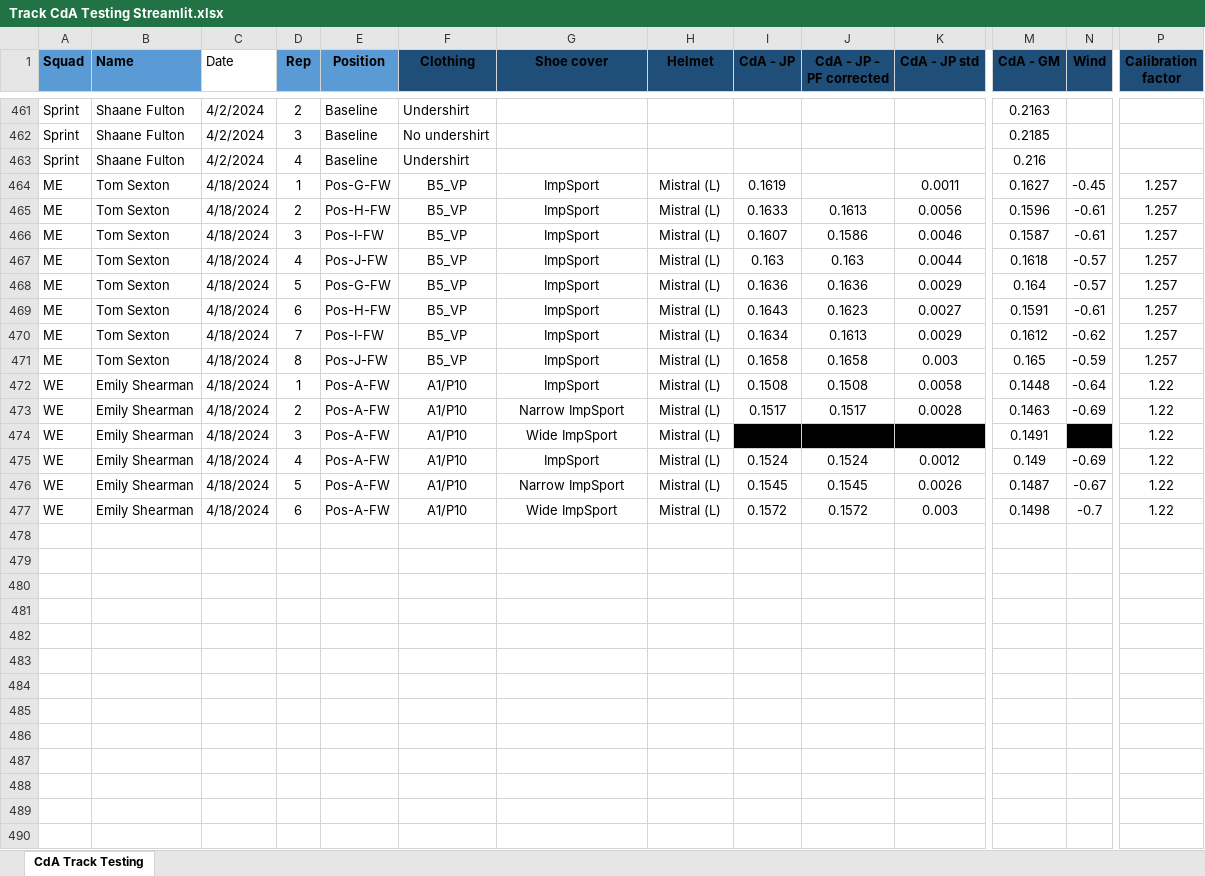
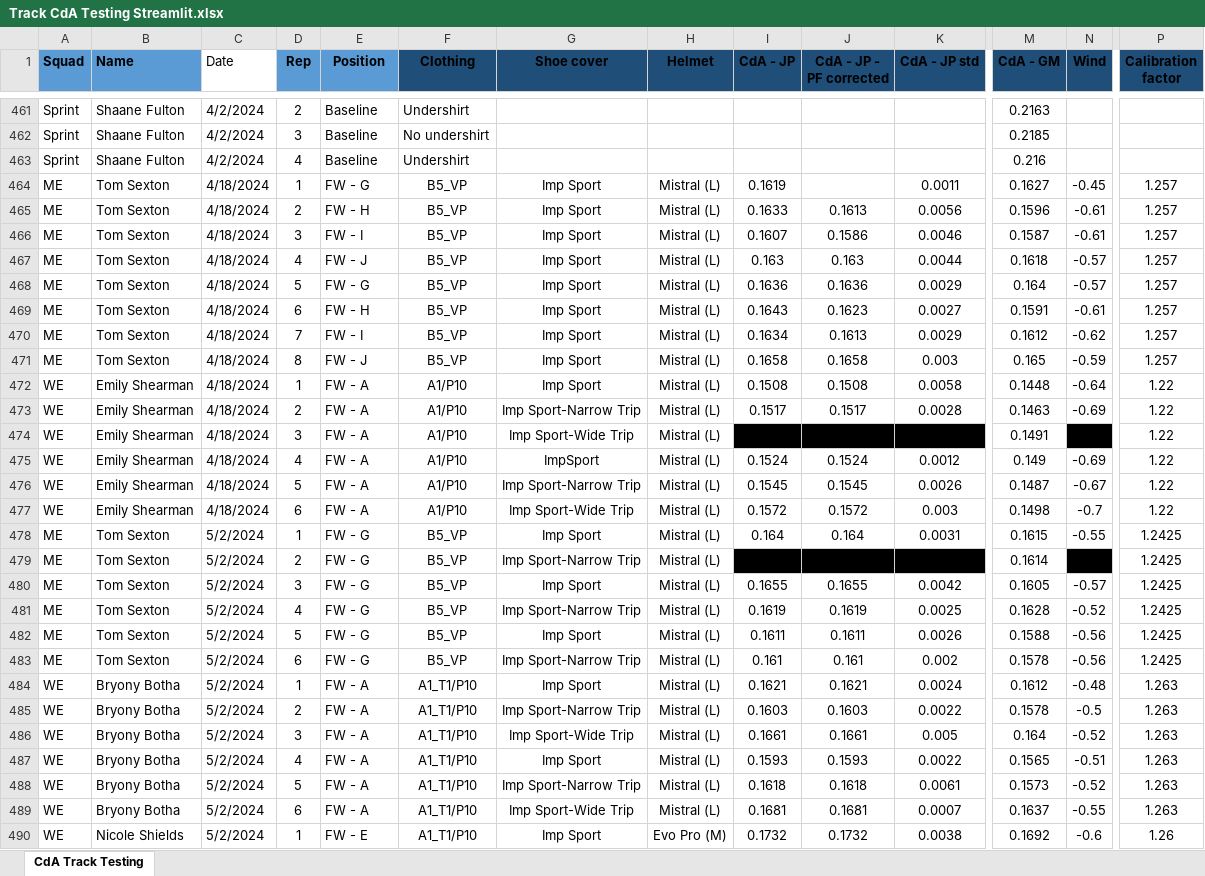
Before and after one commit to Bremz09/CNZPD, an Excel workbook: pages/CdA Testing/Track CdA Testing Streamlit.xlsx, sheet CdA Track Testing, drawn as a sheet; only a part is shown, gaps mark what is left out; values as stored, in another font and other column widths than the file's, no borders; table styles not drawn; rows hold the shown columns only; the diff covers the shown part only; the diff names each change by its address in the sheet, - before the commit and + after, or states it on an @@ line.

```diff
--- a/pages/CdA Testing/Track CdA Testing Streamlit.xlsx (sheet CdA Track Testing)
+++ b/pages/CdA Testing/Track CdA Testing Streamlit.xlsx (sheet CdA Track Testing)
-E464 (Position): Pos-G-FW
+E464 (Position): FW - G
-G464:G472 (Shoe cover): ImpSport
+G464:G472 (Shoe cover): Imp Sport
-E465 (Position): Pos-H-FW
+E465 (Position): FW - H
-E466 (Position): Pos-I-FW
+E466 (Position): FW - I
-E467 (Position): Pos-J-FW
+E467 (Position): FW - J
-E468 (Position): Pos-G-FW
+E468 (Position): FW - G
-E469 (Position): Pos-H-FW
+E469 (Position): FW - H
-E470 (Position): Pos-I-FW
+E470 (Position): FW - I
-E471 (Position): Pos-J-FW
+E471 (Position): FW - J
-E472:E477 (Position): Pos-A-FW
+E472:E477 (Position): FW - A
-G473 (Shoe cover): Narrow ImpSport
+G473 (Shoe cover): Imp Sport-Narrow Trip
-G474 (Shoe cover): Wide ImpSport
+G474 (Shoe cover): Imp Sport-Wide Trip
-G476 (Shoe cover): Narrow ImpSport
+G476 (Shoe cover): Imp Sport-Narrow Trip
-G477 (Shoe cover): Wide ImpSport
+G477 (Shoe cover): Imp Sport-Wide Trip
+row 478: ME | Tom Sexton | 5/2/2024 | 1 | FW - G | B5_VP | Imp Sport | Mistral (L) | 0.164 | 0.164 | 0.0031 | 0.1615 | -0.55 | 1.2425
+row 479: ME | Tom Sexton | 5/2/2024 | 2 | FW - G | B5_VP | Imp Sport-Narrow Trip | Mistral (L) |  |  |  | 0.1614 |  | 1.2425
+row 480: ME | Tom Sexton | 5/2/2024 | 3 | FW - G | B5_VP | Imp Sport | Mistral (L) | 0.1655 | 0.1655 | 0.0042 | 0.1605 | -0.57 | 1.2425
+row 481: ME | Tom Sexton | 5/2/2024 | 4 | FW - G | B5_VP | Imp Sport-Narrow Trip | Mistral (L) | 0.1619 | 0.1619 | 0.0025 | 0.1628 | -0.52 | 1.2425
+row 482: ME | Tom Sexton | 5/2/2024 | 5 | FW - G | B5_VP | Imp Sport | Mistral (L) | 0.1611 | 0.1611 | 0.0026 | 0.1588 | -0.56 | 1.2425
+row 483: ME | Tom Sexton | 5/2/2024 | 6 | FW - G | B5_VP | Imp Sport-Narrow Trip | Mistral (L) | 0.161 | 0.161 | 0.002 | 0.1578 | -0.56 | 1.2425
+row 484: WE | Bryony Botha | 5/2/2024 | 1 | FW - A | A1_T1/P10 | Imp Sport | Mistral (L) | 0.1621 | 0.1621 | 0.0024 | 0.1612 | -0.48 | 1.263
+row 485: WE | Bryony Botha | 5/2/2024 | 2 | FW - A | A1_T1/P10 | Imp Sport-Narrow Trip | Mistral (L) | 0.1603 | 0.1603 | 0.0022 | 0.1578 | -0.5 | 1.263
+row 486: WE | Bryony Botha | 5/2/2024 | 3 | FW - A | A1_T1/P10 | Imp Sport-Wide Trip | Mistral (L) | 0.1661 | 0.1661 | 0.005 | 0.164 | -0.52 | 1.263
+row 487: WE | Bryony Botha | 5/2/2024 | 4 | FW - A | A1_T1/P10 | Imp Sport | Mistral (L) | 0.1593 | 0.1593 | 0.0022 | 0.1565 | -0.51 | 1.263
+row 488: WE | Bryony Botha | 5/2/2024 | 5 | FW - A | A1_T1/P10 | Imp Sport-Narrow Trip | Mistral (L) | 0.1618 | 0.1618 | 0.0061 | 0.1573 | -0.52 | 1.263
+row 489: WE | Bryony Botha | 5/2/2024 | 6 | FW - A | A1_T1/P10 | Imp Sport-Wide Trip | Mistral (L) | 0.1681 | 0.1681 | 0.0007 | 0.1637 | -0.55 | 1.263
+row 490: WE | Nicole Shields | 5/2/2024 | 1 | FW - E | A1_T1/P10 | Imp Sport | Evo Pro (M) | 0.1732 | 0.1732 | 0.0038 | 0.1692 | -0.6 | 1.26
```
Also changed, not shown: 5 added rows and 26 edited cells elsewhere in this sheet, 1 other file.
